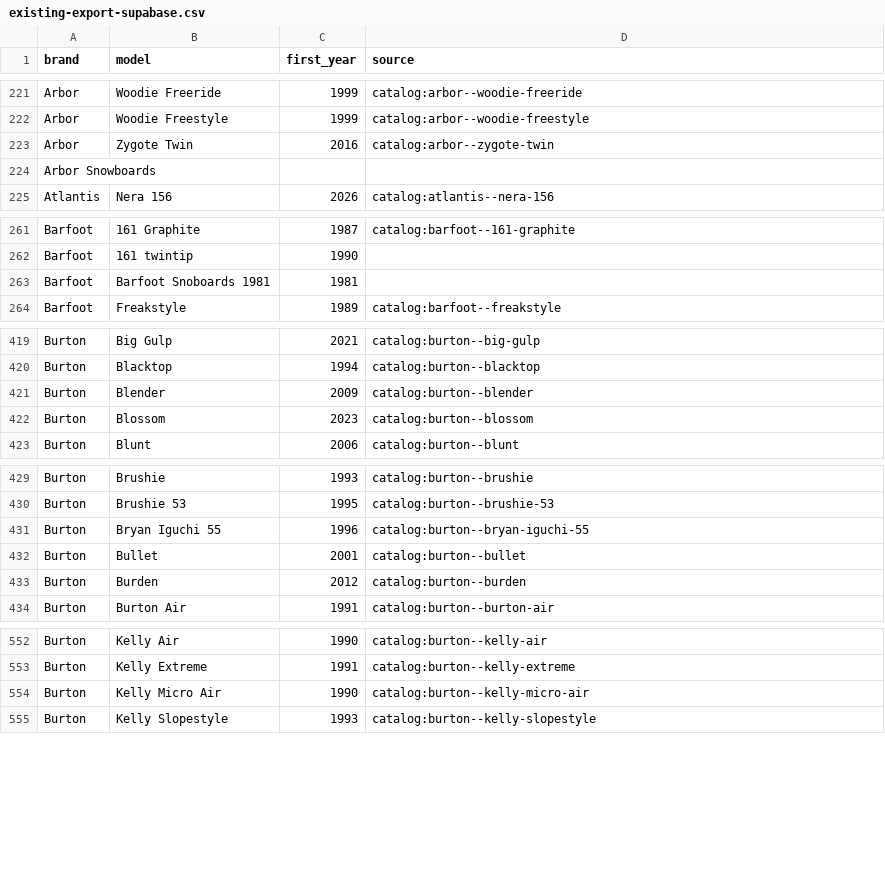
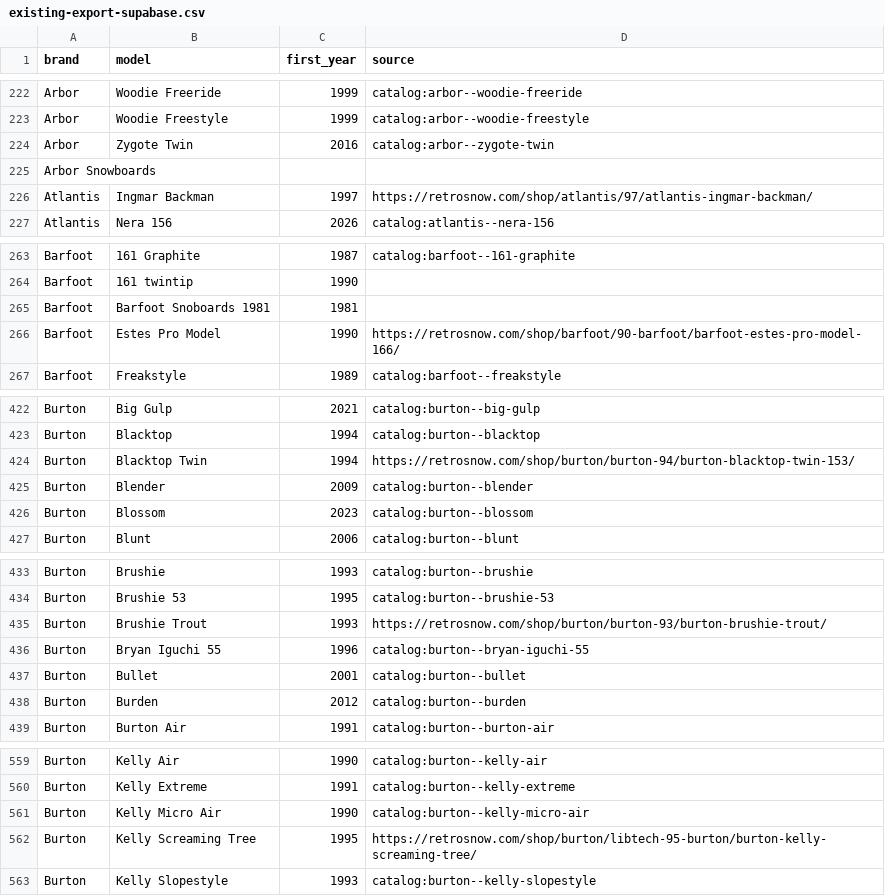
Before and after one commit to jaybalmer/lineage, a CSV file: data/catalog/existing-export-supabase.csv, drawn as a sheet; only a part is shown, gaps mark what is left out; the diff covers the shown part only.

```diff
--- a/data/catalog/existing-export-supabase.csv
+++ b/data/catalog/existing-export-supabase.csv
@@ -224,2 +225,3 @@ Arbor,Zygote Twin,2016,catalog:arbor--zygote-twin
 Arbor Snowboards,,,
+Atlantis,Ingmar Backman,1997,https://retrosnow.com/shop/atlantis/97/atlantis-ingmar-backman/
 Atlantis,Nera 156,2026,catalog:atlantis--nera-156
@@ -263,2 +265,3 @@ Barfoot,161 twintip,1990,
 Barfoot,Barfoot Snoboards 1981,1981,
+Barfoot,Estes Pro Model,1990,https://retrosnow.com/shop/barfoot/90-barfoot/barfoot-estes-pro-model-166/
 Barfoot,Freakstyle,1989,catalog:barfoot--freakstyle
@@ -420,2 +423,3 @@ Burton,Big Gulp,2021,catalog:burton--big-gulp
 Burton,Blacktop,1994,catalog:burton--blacktop
+Burton,Blacktop Twin,1994,https://retrosnow.com/shop/burton/burton-94/burton-blacktop-twin-153/
 Burton,Blender,2009,catalog:burton--blender
@@ -430,2 +434,3 @@ Burton,Brushie,1993,catalog:burton--brushie
 Burton,Brushie 53,1995,catalog:burton--brushie-53
+Burton,Brushie Trout,1993,https://retrosnow.com/shop/burton/burton-93/burton-brushie-trout/
 Burton,Bryan Iguchi 55,1996,catalog:burton--bryan-iguchi-55
@@ -554,2 +561,3 @@ Burton,Kelly Extreme,1991,catalog:burton--kelly-extreme
 Burton,Kelly Micro Air,1990,catalog:burton--kelly-micro-air
+Burton,Kelly Screaming Tree,1995,https://retrosnow.com/shop/burton/libtech-95-burton/burton-kelly-screaming-tree/
 Burton,Kelly Slopestyle,1993,catalog:burton--kelly-slopestyle
```
Also changed, not shown: 37 added rows, 1 removed row and 1 edited cell elsewhere in this file, data/catalog/existing-brands-export.csv, 2 other files.
